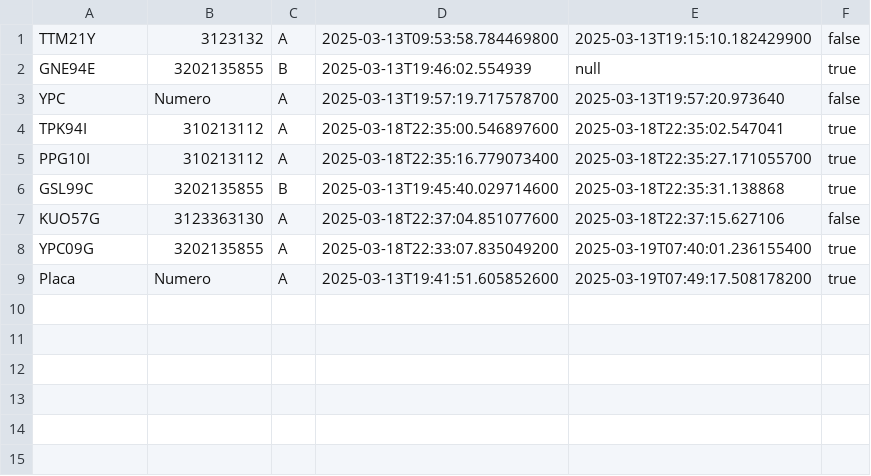
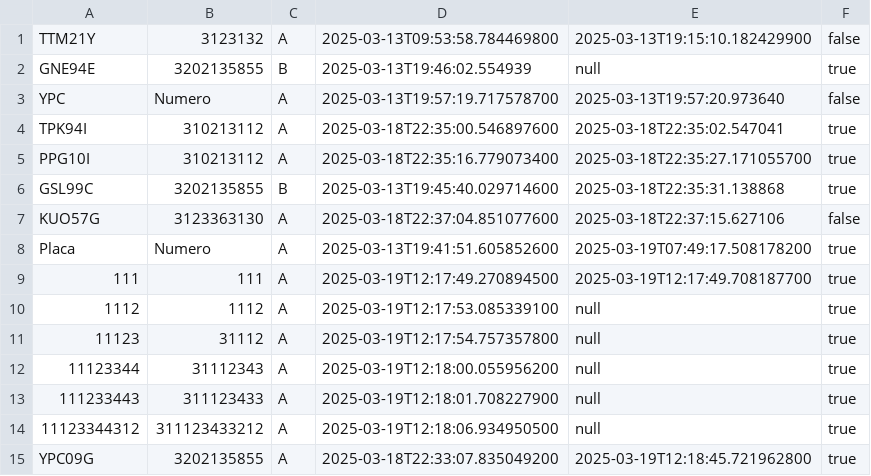
Before and after one commit to jesusBeltran79/ParqueaderoPROG, a CSV file: data/Moto.csv, drawn as a sheet.

```diff
--- a/data/Moto.csv
+++ b/data/Moto.csv
@@ -7,3 +7,9 @@ GSL99C;3202135855;B;2025-03-13T19:45:40.029714600;2025-03-18T22:35:31.138868;tru
 KUO57G;3123363130;A;2025-03-18T22:37:04.851077600;2025-03-18T22:37:15.627106;false;
-YPC09G;3202135855;A;2025-03-18T22:33:07.835049200;2025-03-19T07:40:01.236155400;true;
 Placa;Numero;A;2025-03-13T19:41:51.605852600;2025-03-19T07:49:17.508178200;true;
+111;111;A;2025-03-19T12:17:49.270894500;2025-03-19T12:17:49.708187700;true;
+1112;1112;A;2025-03-19T12:17:53.085339100;null;true;
+11123;31112;A;2025-03-19T12:17:54.757357800;null;true;
+11123344;31112343;A;2025-03-19T12:18:00.055956200;null;true;
+111233443;311123433;A;2025-03-19T12:18:01.708227900;null;true;
+11123344312;311123433212;A;2025-03-19T12:18:06.934950500;null;true;
+YPC09G;3202135855;A;2025-03-18T22:33:07.835049200;2025-03-19T12:18:45.721962800;true;
```
Also changed, not shown: data/ContadorDiario.csv, data/MetodoPago.csv, 5 other files.
